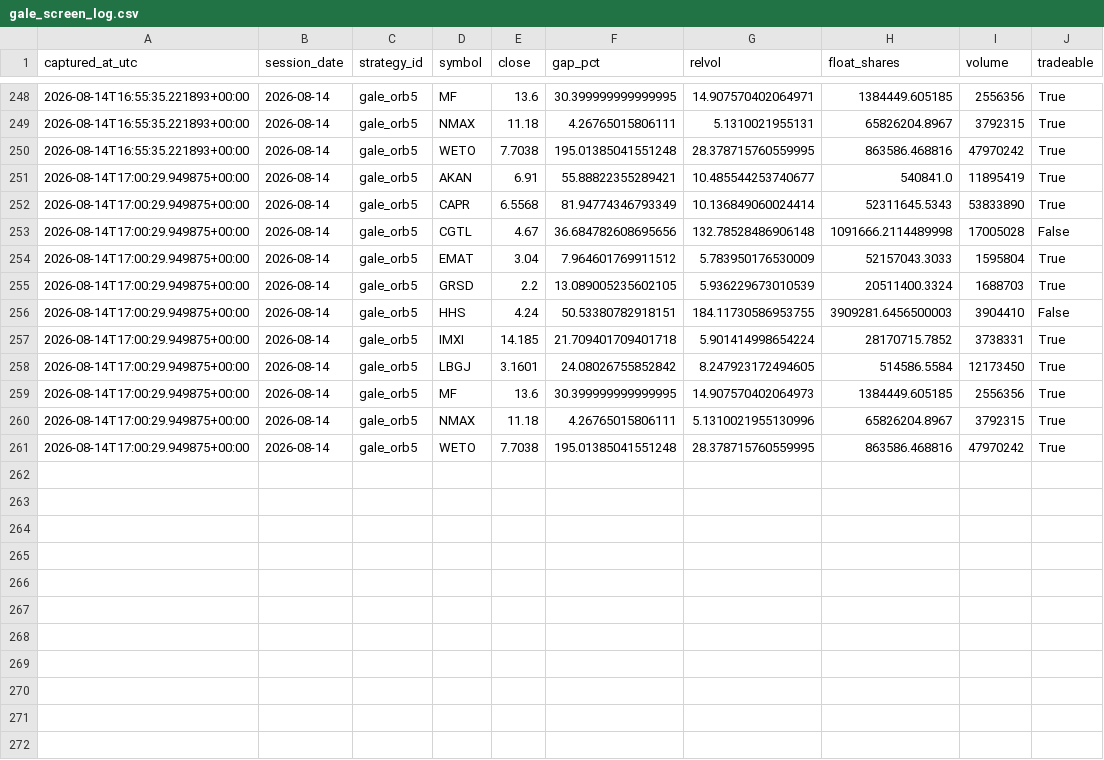
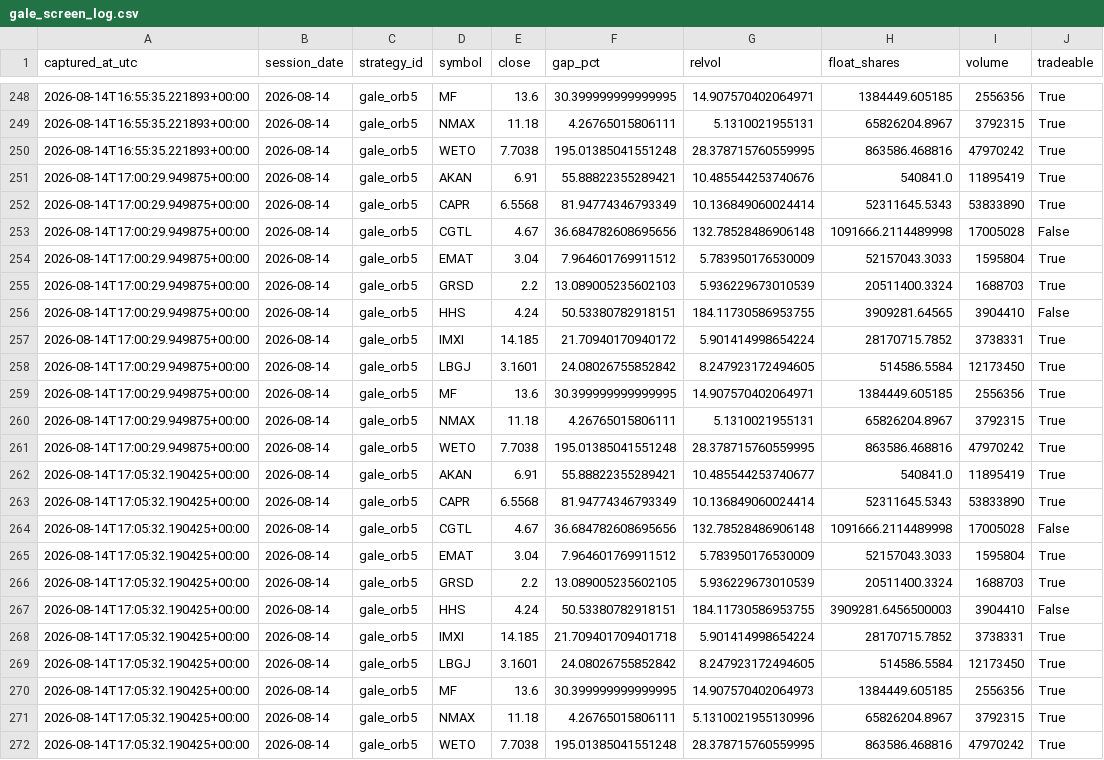
Before and after one commit to 6ixtyn9-sudo/Tempest, a CSV file: localdata/gale_screen_log.csv, drawn as a sheet; only a part is shown, gaps mark what is left out.

```diff
--- a/localdata/gale_screen_log.csv
+++ b/localdata/gale_screen_log.csv
@@ -250,3 +250,3 @@ captured_at_utc,session_date,strategy_id,symbol,close,gap_pct,relvol,float_share
 2026-08-14T16:55:35.221893+00:00,2026-08-14,gale_orb5,WETO,7.7038,195.01385041551248,28.378715760559995,863586.468816,47970242,True
-2026-08-14T17:00:29.949875+00:00,2026-08-14,gale_orb5,AKAN,6.91,55.88822355289421,10.485544253740677,540841.0,11895419,True
+2026-08-14T17:00:29.949875+00:00,2026-08-14,gale_orb5,AKAN,6.91,55.88822355289421,10.485544253740676,540841.0,11895419,True
 2026-08-14T17:00:29.949875+00:00,2026-08-14,gale_orb5,CAPR,6.5568,81.94774346793349,10.136849060024414,52311645.5343,53833890,True
@@ -254,8 +254,19 @@ captured_at_utc,session_date,strategy_id,symbol,close,gap_pct,relvol,float_share
 2026-08-14T17:00:29.949875+00:00,2026-08-14,gale_orb5,EMAT,3.04,7.964601769911512,5.783950176530009,52157043.3033,1595804,True
-2026-08-14T17:00:29.949875+00:00,2026-08-14,gale_orb5,GRSD,2.2,13.089005235602105,5.936229673010539,20511400.3324,1688703,True
-2026-08-14T17:00:29.949875+00:00,2026-08-14,gale_orb5,HHS,4.24,50.53380782918151,184.11730586953755,3909281.6456500003,3904410,False
-2026-08-14T17:00:29.949875+00:00,2026-08-14,gale_orb5,IMXI,14.185,21.709401709401718,5.901414998654224,28170715.7852,3738331,True
+2026-08-14T17:00:29.949875+00:00,2026-08-14,gale_orb5,GRSD,2.2,13.089005235602103,5.936229673010539,20511400.3324,1688703,True
+2026-08-14T17:00:29.949875+00:00,2026-08-14,gale_orb5,HHS,4.24,50.53380782918151,184.11730586953755,3909281.64565,3904410,False
+2026-08-14T17:00:29.949875+00:00,2026-08-14,gale_orb5,IMXI,14.185,21.70940170940172,5.901414998654224,28170715.7852,3738331,True
 2026-08-14T17:00:29.949875+00:00,2026-08-14,gale_orb5,LBGJ,3.1601,24.08026755852842,8.247923172494605,514586.5584,12173450,True
-2026-08-14T17:00:29.949875+00:00,2026-08-14,gale_orb5,MF,13.6,30.399999999999995,14.907570402064973,1384449.605185,2556356,True
-2026-08-14T17:00:29.949875+00:00,2026-08-14,gale_orb5,NMAX,11.18,4.26765015806111,5.1310021955130996,65826204.8967,3792315,True
+2026-08-14T17:00:29.949875+00:00,2026-08-14,gale_orb5,MF,13.6,30.399999999999995,14.907570402064971,1384449.605185,2556356,True
+2026-08-14T17:00:29.949875+00:00,2026-08-14,gale_orb5,NMAX,11.18,4.26765015806111,5.1310021955131,65826204.8967,3792315,True
 2026-08-14T17:00:29.949875+00:00,2026-08-14,gale_orb5,WETO,7.7038,195.01385041551248,28.378715760559995,863586.468816,47970242,True
+2026-08-14T17:05:32.190425+00:00,2026-08-14,gale_orb5,AKAN,6.91,55.88822355289421,10.485544253740677,540841.0,11895419,True
+2026-08-14T17:05:32.190425+00:00,2026-08-14,gale_orb5,CAPR,6.5568,81.94774346793349,10.136849060024414,52311645.5343,53833890,True
+2026-08-14T17:05:32.190425+00:00,2026-08-14,gale_orb5,CGTL,4.67,36.684782608695656,132.78528486906148,1091666.2114489998,17005028,False
+2026-08-14T17:05:32.190425+00:00,2026-08-14,gale_orb5,EMAT,3.04,7.964601769911512,5.783950176530009,52157043.3033,1595804,True
+2026-08-14T17:05:32.190425+00:00,2026-08-14,gale_orb5,GRSD,2.2,13.089005235602105,5.936229673010539,20511400.3324,1688703,True
+2026-08-14T17:05:32.190425+00:00,2026-08-14,gale_orb5,HHS,4.24,50.53380782918151,184.11730586953755,3909281.6456500003,3904410,False
+2026-08-14T17:05:32.190425+00:00,2026-08-14,gale_orb5,IMXI,14.185,21.709401709401718,5.901414998654224,28170715.7852,3738331,True
+2026-08-14T17:05:32.190425+00:00,2026-08-14,gale_orb5,LBGJ,3.1601,24.08026755852842,8.247923172494605,514586.5584,12173450,True
+2026-08-14T17:05:32.190425+00:00,2026-08-14,gale_orb5,MF,13.6,30.399999999999995,14.907570402064973,1384449.605185,2556356,True
+2026-08-14T17:05:32.190425+00:00,2026-08-14,gale_orb5,NMAX,11.18,4.26765015806111,5.1310021955130996,65826204.8967,3792315,True
+2026-08-14T17:05:32.190425+00:00,2026-08-14,gale_orb5,WETO,7.7038,195.01385041551248,28.378715760559995,863586.468816,47970242,True
```
Also changed, not shown: localdata/gale_status.csv, localdata/paper_status.csv.
